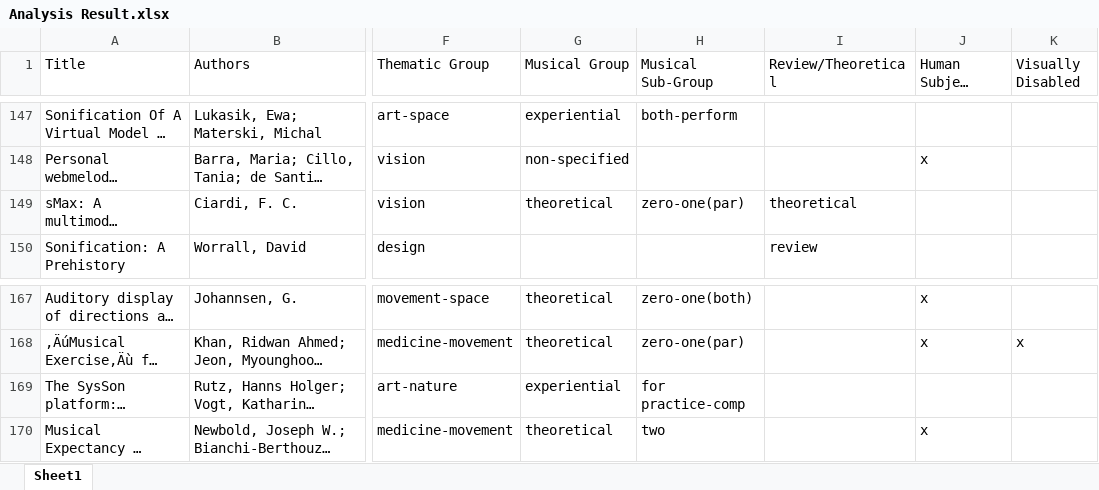
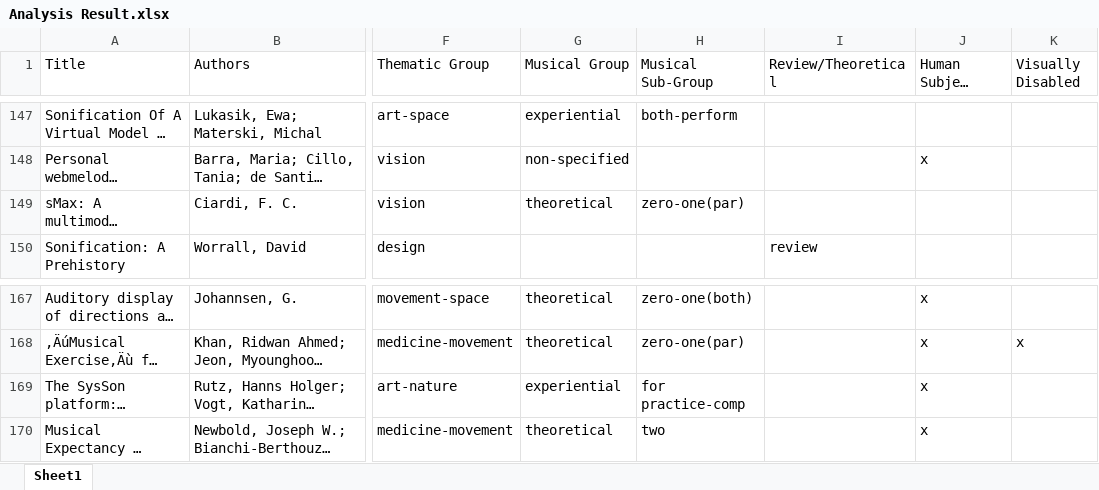
Before and after one commit to Yorkcla/Literature-Review-on-Sonification-and-Music, an Excel workbook: Overall Files/Analysis Result.xlsx, sheet Sheet1, drawn as a sheet; only a part is shown, gaps mark what is left out; long unchanged cells end in …; values as stored, in another font and other column widths than the file's, no borders; the diff covers the shown part only; the diff names each change by its address in the sheet, - before the commit and + after, or states it on an @@ line.

```diff
--- a/Overall Files/Analysis Result.xlsx (sheet Sheet1)
+++ b/Overall Files/Analysis Result.xlsx (sheet Sheet1)
-I149 (Review/Theoretical): theoretical
+I149 (Review/Theoretical): (empty)
-J169 (Human Subject Method): (empty)
+J169 (Human Subject Method): x
```
Also changed, not shown: 8 edited cells elsewhere in this sheet, 1 other file.
